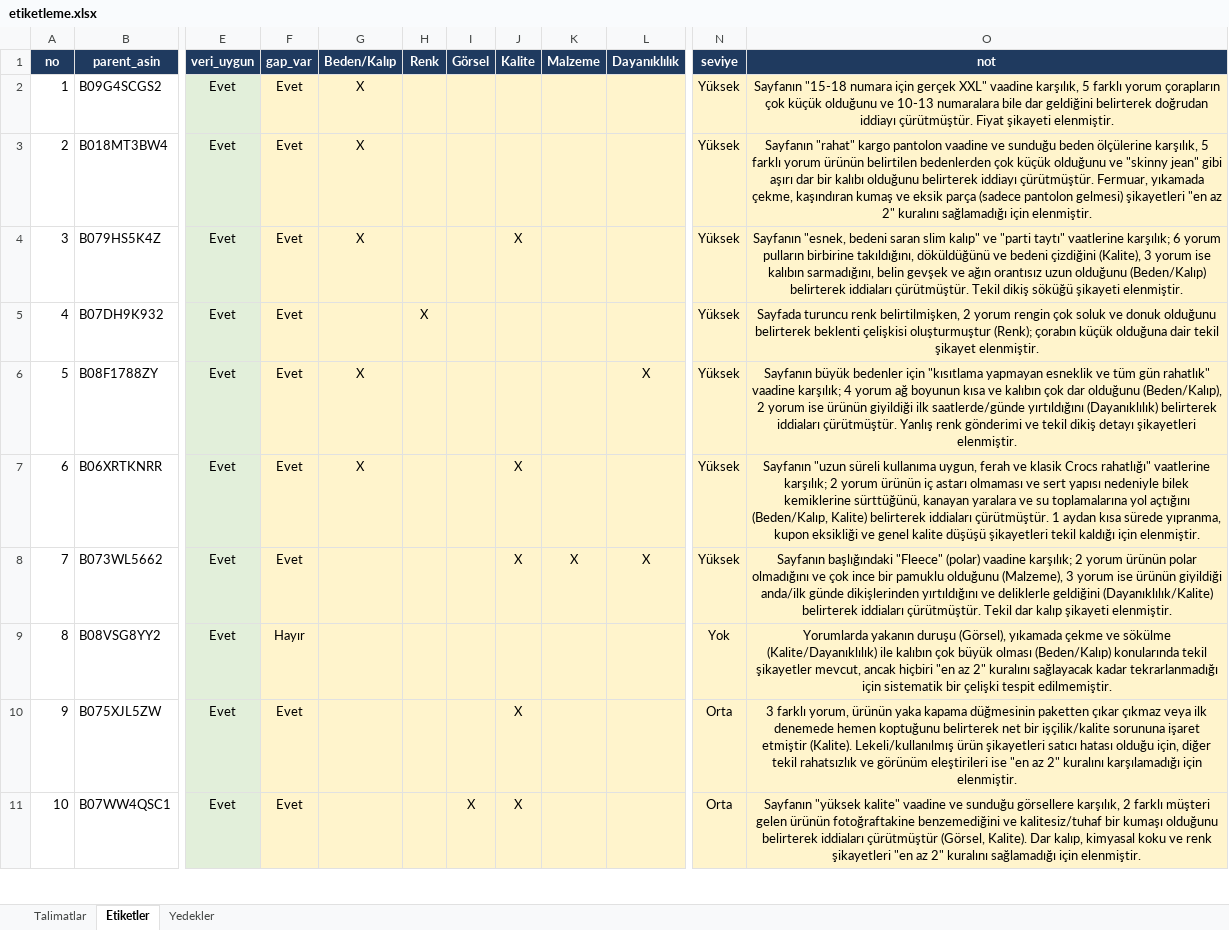
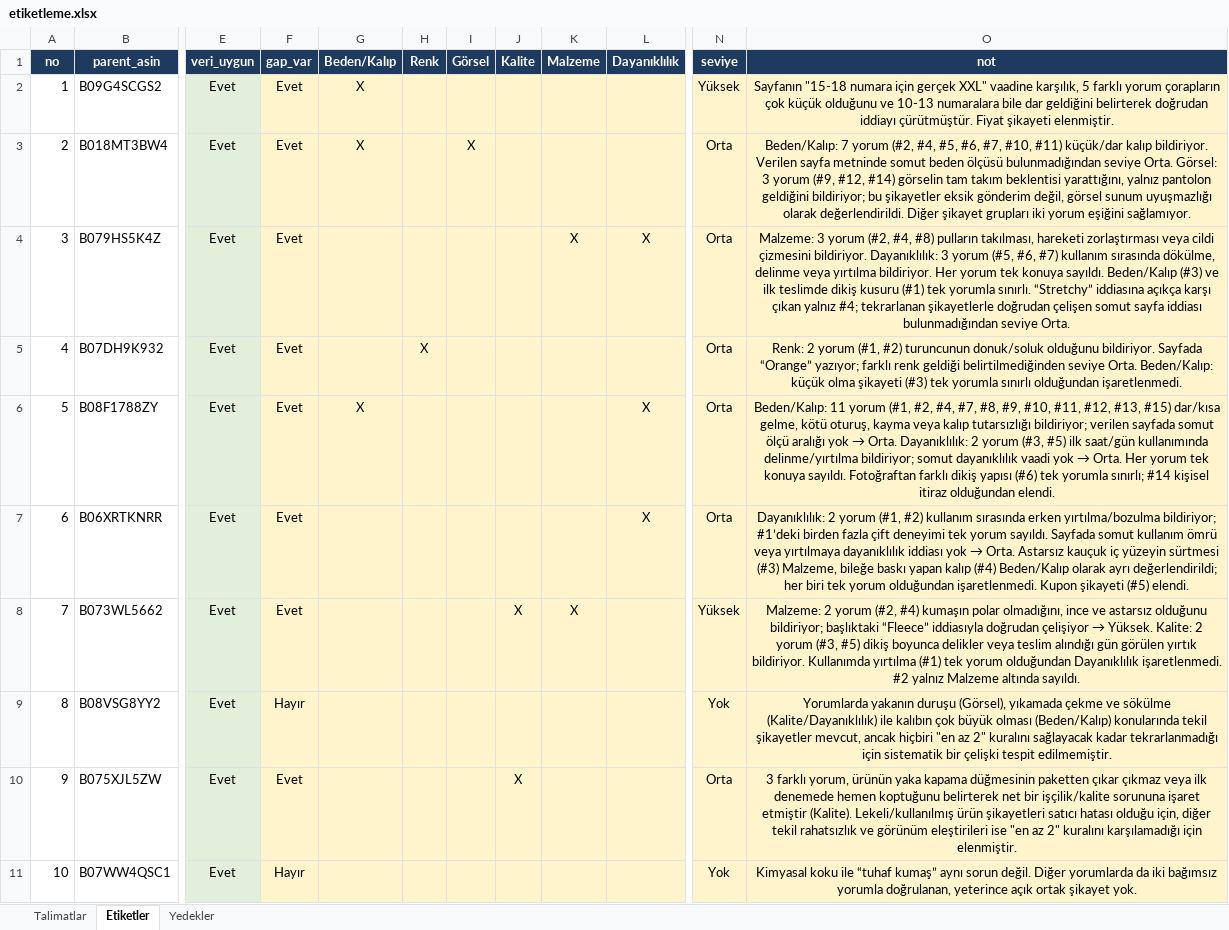
Before and after one commit to canerf5/Multi-agent-LLM-expectation-gap-detection-on-Amazon-reviews, an Excel workbook: data/gold/etiketleme.xlsx, sheet Etiketler, drawn as a sheet; only a part is shown, gaps mark what is left out; values as stored, in another font and other column widths than the file's, no borders; the diff covers the shown part only; the diff names each change by its address in the sheet, - before the commit and + after, or states it on an @@ line.

```diff
--- a/data/gold/etiketleme.xlsx (sheet Etiketler)
+++ b/data/gold/etiketleme.xlsx (sheet Etiketler)
-I3 (Görsel): (empty)
+I3 (Görsel): X
-N3:N7 (seviye): Yüksek
+N3:N7 (seviye): Orta
-O3 (not): Sayfanın "rahat" kargo pantolon vaadine ve sunduğu beden ölçülerine karşılık, 5 farklı yorum ürünün belirtilen bedenlerden çok küçük olduğunu ve "skinny jean" gibi aşırı dar bir kalıbı olduğunu belirterek iddiayı çürütmüştür. Fermuar, yıkamada çekme, kaşındıran kumaş ve eksik parça (sadece pantolon gelmesi) şikayetleri "en az 2" kuralını sağlamadığı için elenmiştir.
+O3 (not): Beden/Kalıp: 7 yorum (#2, #4, #5, #6, #7, #10, #11) küçük/dar kalıp bildiriyor. Verilen sayfa metninde somut beden ölçüsü bulunmadığından seviye Orta. Görsel: 3 yorum (#9, #12, #14) görselin tam takım beklentisi yarattığını, yalnız pantolon geldiğini bildiriyor; bu şikayetler eksik gönderim değil, görsel sunum uyuşmazlığı olarak değerlendirildi. Diğer şikayet grupları iki yorum eşiğini sağlamıyor.
-G4 (Beden/Kalıp): X
+G4 (Beden/Kalıp): (empty)
-J4 (Kalite): X
+J4 (Kalite): (empty)
-K4 (Malzeme): (empty)
+K4 (Malzeme): X
-L4 (Dayanıklılık): (empty)
+L4 (Dayanıklılık): X
-O4 (not): Sayfanın "esnek, bedeni saran slim kalıp" ve "parti taytı" vaatlerine karşılık; 6 yorum pulların birbirine takıldığını, döküldüğünü ve bedeni çizdiğini (Kalite), 3 yorum ise kalıbın sarmadığını, belin gevşek ve ağın orantısız uzun olduğunu (Beden/Kalıp) belirterek iddiaları çürütmüştür. Tekil dikiş söküğü şikayeti elenmiştir.
+O4 (not): Malzeme: 3 yorum (#2, #4, #8) pulların takılması, hareketi zorlaştırması veya cildi çizmesini bildiriyor. Dayanıklılık: 3 yorum (#5, #6, #7) kullanım sırasında dökülme, delinme veya yırtılma bildiriyor. Her yorum tek konuya sayıldı. Beden/Kalıp (#3) ve ilk teslimde dikiş kusuru (#1) tek yorumla sınırlı. “Stretchy” iddiasına açıkça karşı çıkan yalnız #4; tekrarlanan şikayetlerle doğrudan çelişen somut sayfa iddiası bulunmadığından seviye Orta.
-O5 (not): Sayfada turuncu renk belirtilmişken, 2 yorum rengin çok soluk ve donuk olduğunu belirterek beklenti çelişkisi oluşturmuştur (Renk); çorabın küçük olduğuna dair tekil şikayet elenmiştir.
+O5 (not): Renk: 2 yorum (#1, #2) turuncunun donuk/soluk olduğunu bildiriyor. Sayfada “Orange” yazıyor; farklı renk geldiği belirtilmediğinden seviye Orta. Beden/Kalıp: küçük olma şikayeti (#3) tek yorumla sınırlı olduğundan işaretlenmedi.
@@ O6 (not): Sayfanın büyük bedenler için "kısıtlama yapmayan esneklik ve tüm gün rahatlık" vaadine karşılık; 4 yorum ağ boyunun kısa ve kalıbın çok dar olduğunu (Beden/Kalıp), 2 yorum ise ürünün giyildiği ilk saatlerde/günde yırtıldığını (Dayanıklılık) belirterek iddiaları çürütmüştür. Yanlış renk gönderimi ve tekil dikiş detayı şikayetleri elenmiştir. → Beden/Kalıp: 11 yorum (#1, #2, #4, #7, #8, #9, #10, #11, #12, #13, #15) dar/kısa gelme, kötü oturuş, kayma veya kalıp tutarsızlığı bildiriyor; verilen sayfada somut ölçü aralığı yok → Orta. Dayanıklılık: 2 yorum (#3, #5) ilk saat/gün kullanımında delinme/yırtılma bildiriyor; somut dayanıklılık vaadi yok → Orta. Her yorum tek konuya sayıldı. Fotoğraftan farklı dikiş yapısı (#6) tek yorumla sınırlı; #14 kişisel itiraz olduğundan elendi. @@
-G7 (Beden/Kalıp): X
+G7 (Beden/Kalıp): (empty)
-J7 (Kalite): X
+J7 (Kalite): (empty)
-L7 (Dayanıklılık): (empty)
+L7 (Dayanıklılık): X
@@ O7 (not): Sayfanın "uzun süreli kullanıma uygun, ferah ve klasik Crocs rahatlığı" vaatlerine karşılık; 2 yorum ürünün iç astarı olmaması ve sert yapısı nedeniyle bilek kemiklerine sürttüğünü, kanayan yaralara ve su toplamalarına yol açtığını (Beden/Kalıp, Kalite) belirterek iddiaları çürütmüştür. 1 aydan kısa sürede yıpranma, kupon eksikliği ve genel kalite düşüşü şikayetleri tekil kaldığı için elenmiştir. → Dayanıklılık: 2 yorum (#1, #2) kullanım sırasında erken yırtılma/bozulma bildiriyor; #1’deki birden fazla çift deneyimi tek yorum sayıldı. Sayfada somut kullanım ömrü veya yırtılmaya dayanıklılık iddiası yok → Orta. Astarsız kauçuk iç yüzeyin sürtmesi (#3) Malzeme, bileğe baskı yapan kalıp (#4) Beden/Kalıp olarak ayrı değerlendirildi; her biri tek yorum olduğundan işaretlenmedi. Kupon şikayeti (#5) elendi. @@
-L8 (Dayanıklılık): X
+L8 (Dayanıklılık): (empty)
@@ O8 (not): Sayfanın başlığındaki "Fleece" (polar) vaadine karşılık; 2 yorum ürünün polar olmadığını ve çok ince bir pamuklu olduğunu (Malzeme), 3 yorum ise ürünün giyildiği anda/ilk günde dikişlerinden yırtıldığını ve deliklerle geldiğini (Dayanıklılık/Kalite) belirterek iddiaları çürütmüştür. Tekil dar kalıp şikayeti elenmiştir. → Malzeme: 2 yorum (#2, #4) kumaşın polar olmadığını, ince ve astarsız olduğunu bildiriyor; başlıktaki “Fleece” iddiasıyla doğrudan çelişiyor → Yüksek. Kalite: 2 yorum (#3, #5) dikiş boyunca delikler veya teslim alındığı gün görülen yırtık bildiriyor. Kullanımda yırtılma (#1) tek yorum olduğundan Dayanıklılık işaretlenmedi. #2 yalnız Malzeme altında sayıldı. @@
-F11 (gap_var): Evet
+F11 (gap_var): Hayır
-I11 (Görsel): X
+I11 (Görsel): (empty)
-J11 (Kalite): X
+J11 (Kalite): (empty)
-N11 (seviye): Orta
+N11 (seviye): Yok
-O11 (not): Sayfanın "yüksek kalite" vaadine ve sunduğu görsellere karşılık, 2 farklı müşteri gelen ürünün fotoğraftakine benzemediğini ve kalitesiz/tuhaf bir kumaşı olduğunu belirterek iddiaları çürütmüştür (Görsel, Kalite). Dar kalıp, kimyasal koku ve renk şikayetleri "en az 2" kuralını sağlamadığı için elenmiştir.
+O11 (not): Kimyasal koku ile “tuhaf kumaş” aynı sorun değil. Diğer yorumlarda da iki bağımsız yorumla doğrulanan, yeterince açık ortak şikayet yok.
```
Also changed, not shown: 66 edited cells elsewhere in this sheet, sheet Talimatlar, 7 other files.
